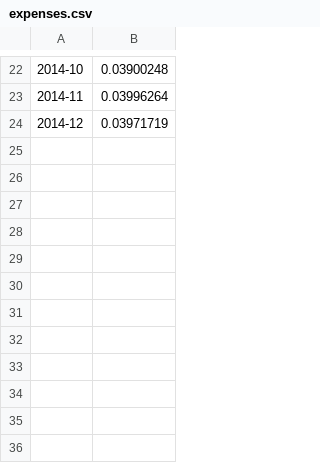
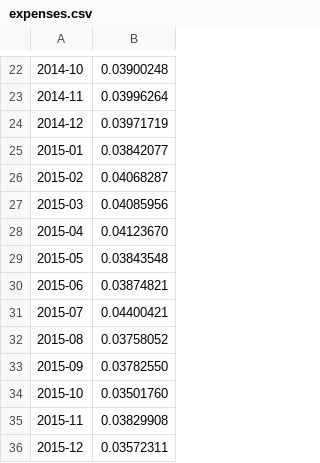
Before and after one commit to DavidEGrayson/gld-tax, a CSV file: expenses.csv, drawn as a sheet; only a part is shown, gaps mark what is left out.

Commit message:
Added expenses and proceeds for 2015 from http://www.spdrgoldshares.com/media/GLD/file/SPDR-Gold-Trust-Tax-Information-2015.pdf

```diff
--- a/expenses.csv
+++ b/expenses.csv
@@ -24 +24,13 @@
 2014-12,0.03971719
+2015-01,0.03842077
+2015-02,0.04068287
+2015-03,0.04085956
+2015-04,0.04123670
+2015-05,0.03843548
+2015-06,0.03874821
+2015-07,0.04400421
+2015-08,0.03758052
+2015-09,0.03782550
+2015-10,0.03501760
+2015-11,0.03829908
+2015-12,0.03572311
```
Also changed, not shown: 1 other file.
